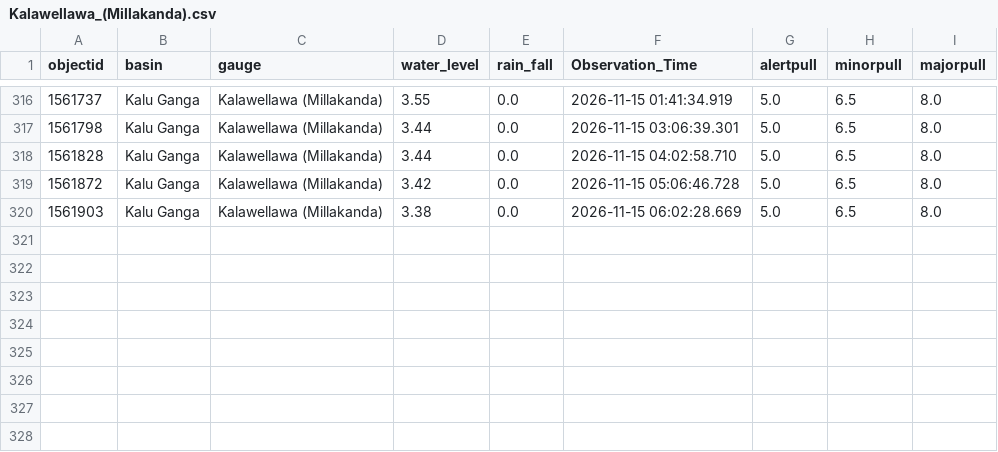
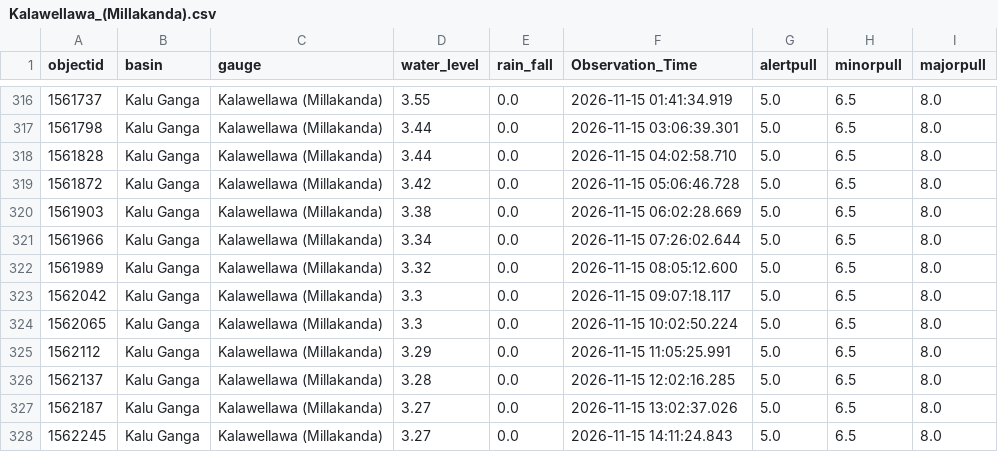
Before and after one commit to lokithasendila/CascadeRisk-Project, a CSV file: Station_Rainfall_CSVs/Kalawellawa_(Millakanda).csv, drawn as a sheet; only a part is shown, gaps mark what is left out.

```diff
--- a/Station_Rainfall_CSVs/Kalawellawa_(Millakanda).csv
+++ b/Station_Rainfall_CSVs/Kalawellawa_(Millakanda).csv
@@ -320 +320,9 @@ objectid,basin,gauge,water_level,rain_fall,Observation_Time,alertpull,minorpull,
 1561903,Kalu Ganga,Kalawellawa (Millakanda),3.38,0.0,2026-11-15 06:02:28.669,5.0,6.5,8.0
+1561966,Kalu Ganga,Kalawellawa (Millakanda),3.34,0.0,2026-11-15 07:26:02.644,5.0,6.5,8.0
+1561989,Kalu Ganga,Kalawellawa (Millakanda),3.32,0.0,2026-11-15 08:05:12.600,5.0,6.5,8.0
+1562042,Kalu Ganga,Kalawellawa (Millakanda),3.3,0.0,2026-11-15 09:07:18.117,5.0,6.5,8.0
+1562065,Kalu Ganga,Kalawellawa (Millakanda),3.3,0.0,2026-11-15 10:02:50.224,5.0,6.5,8.0
+1562112,Kalu Ganga,Kalawellawa (Millakanda),3.29,0.0,2026-11-15 11:05:25.991,5.0,6.5,8.0
+1562137,Kalu Ganga,Kalawellawa (Millakanda),3.28,0.0,2026-11-15 12:02:16.285,5.0,6.5,8.0
+1562187,Kalu Ganga,Kalawellawa (Millakanda),3.27,0.0,2026-11-15 13:02:37.026,5.0,6.5,8.0
+1562245,Kalu Ganga,Kalawellawa (Millakanda),3.27,0.0,2026-11-15 14:11:24.843,5.0,6.5,8.0
```
Also changed, not shown: Station_Rainfall_CSVs/Glencourse.csv, Station_Rainfall_CSVs/Katharagama.csv, 38 other files.
